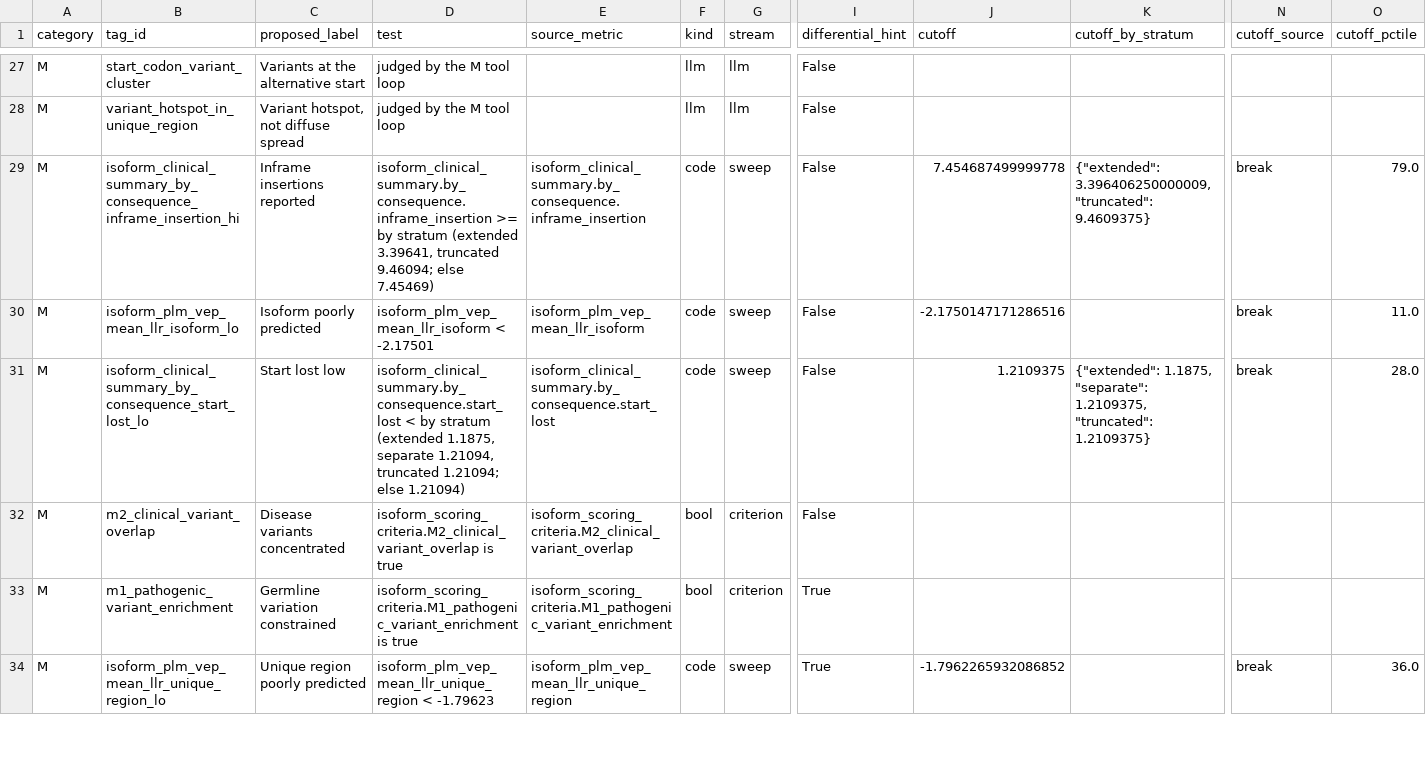
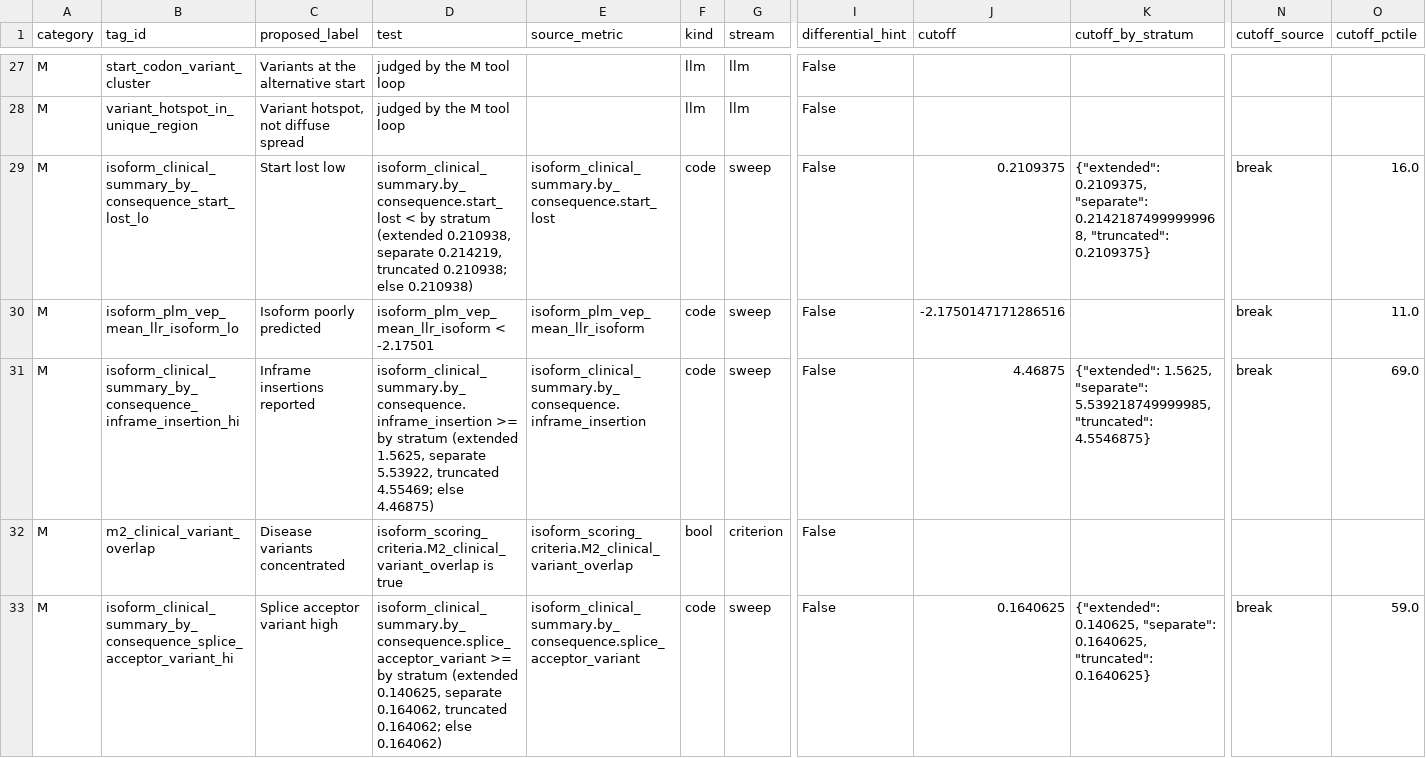
Before and after one commit to cheeseman-lab/swissisoform-v2, a CSV file: figures/tag_vocab/tag_candidates.csv, drawn as a sheet; only a part is shown, gaps mark what is left out; the shorter side is filled out with more unchanged rows; removed rows and columns are numbered as before the commit, all else as after; rows hold the shown columns only; the diff covers the shown part only; the diff names each change by its address in the sheet, - before the commit and + after, or states it on an @@ line.

```diff
--- a/figures/tag_vocab/tag_candidates.csv
+++ b/figures/tag_vocab/tag_candidates.csv
-row 29: M | isoform_clinical_summary_by_consequence_inframe_insertion_hi | Inframe insertions reported | isoform_clinical_summary.by_consequence.inframe_insertion >= by stratum (extended 3.39641, truncated 9.46094; else 7.45469) | isoform_clinical_summary.by_consequence.inframe_insertion | code | sweep | False | 7.454687499999778 | {"extended": 3.396406250000009, "truncated": 9.4609375} | break | 79.0
+row 29: M | isoform_clinical_summary_by_consequence_start_lost_lo | Start lost low | isoform_clinical_summary.by_consequence.start_lost < by stratum (extended 0.210938, separate 0.214219, truncated 0.210938; else 0.210938) | isoform_clinical_summary.by_consequence.start_lost | code | sweep | False | 0.2109375 | {"extended": 0.2109375, "separate": 0.21421874999999968, "truncated": 0.2109375} | break | 16.0
-row 31: M | isoform_clinical_summary_by_consequence_start_lost_lo | Start lost low | isoform_clinical_summary.by_consequence.start_lost < by stratum (extended 1.1875, separate 1.21094, truncated 1.21094; else 1.21094) | isoform_clinical_summary.by_consequence.start_lost | code | sweep | False | 1.2109375 | {"extended": 1.1875, "separate": 1.2109375, "truncated": 1.2109375} | break | 28.0
+row 31: M | isoform_clinical_summary_by_consequence_inframe_insertion_hi | Inframe insertions reported | isoform_clinical_summary.by_consequence.inframe_insertion >= by stratum (extended 1.5625, separate 5.53922, truncated 4.55469; else 4.46875) | isoform_clinical_summary.by_consequence.inframe_insertion | code | sweep | False | 4.46875 | {"extended": 1.5625, "separate": 5.539218749999985, "truncated": 4.5546875} | break | 69.0
+row 33: M | isoform_clinical_summary_by_consequence_splice_acceptor_variant_hi | Splice acceptor variant high | isoform_clinical_summary.by_consequence.splice_acceptor_variant >= by stratum (extended 0.140625, separate 0.164062, truncated 0.164062; else 0.164062) | isoform_clinical_summary.by_consequence.splice_acceptor_variant | code | sweep | False | 0.1640625 | {"extended": 0.140625, "separate": 0.1640625, "truncated": 0.1640625} | break | 59.0
```
Also changed, not shown: 1 added row and 5 edited cells elsewhere in this file.
